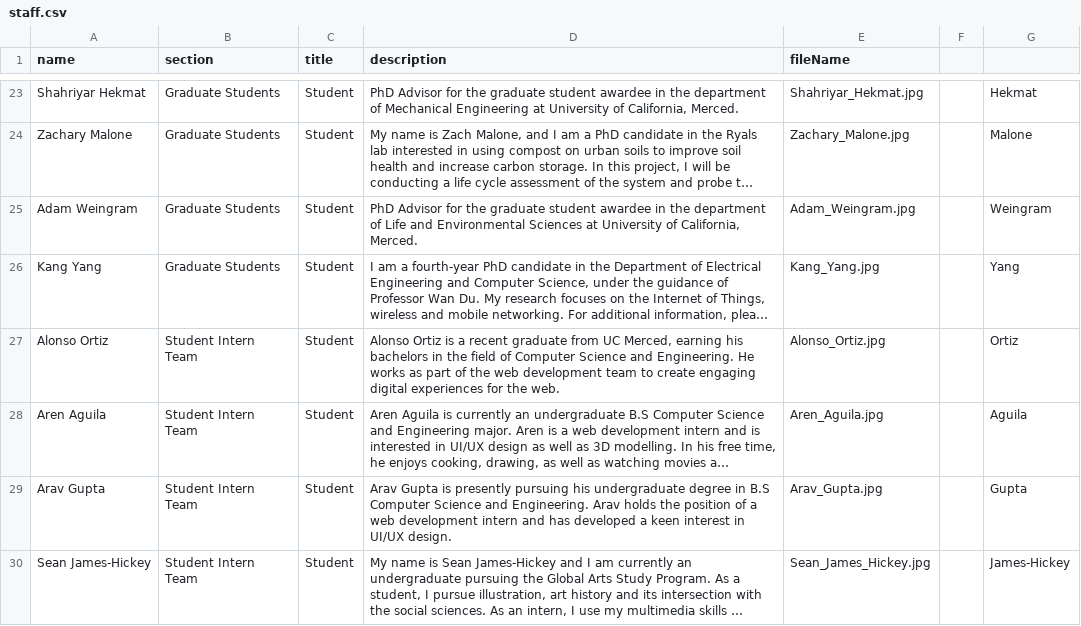
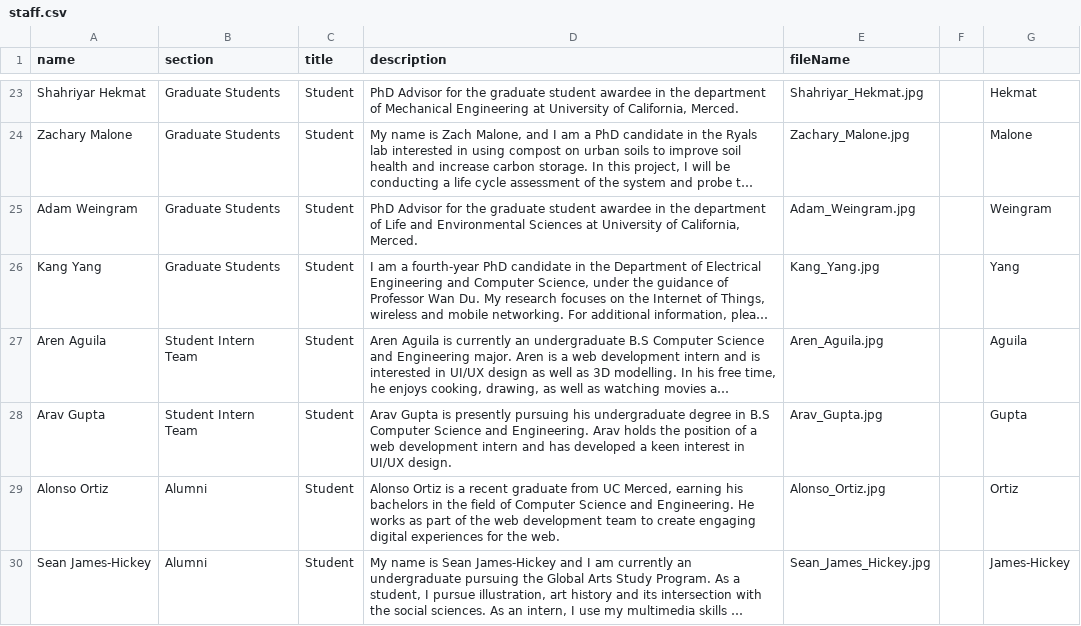
Before and after one commit to citris-ucmerced/F3, a CSV file: src/assets/sheets/staff.csv, drawn as a sheet; only a part is shown, gaps mark what is left out; long unchanged cells end in …; removed rows and columns are numbered as before the commit, all else as after; the diff names each change by its address in the sheet, - before the commit and + after, or states it on an @@ line.

Commit message:
updated page background, added alumni section

```diff
--- a/src/assets/sheets/staff.csv
+++ b/src/assets/sheets/staff.csv
-row 27: Alonso Ortiz | Student Intern Team | Student | Alonso Ortiz is a recent graduate from UC Merced, earning his bachelors in the field of Computer Science and Engineering. He works as part of the web development team to create engaging digital experiences for the web. | Alonso_Ortiz.jpg |  | Ortiz
+row 29: Alonso Ortiz | Alumni | Student | Alonso Ortiz is a recent graduate from UC Merced, earning his bachelors in the field of Computer Science and Engineering. He works as part of the web development team to create engaging digital experiences for the web. | Alonso_Ortiz.jpg |  | Ortiz
-B30 (section): Student Intern Team
+B30 (section): Alumni
```
Also changed, not shown: 4 other files.
